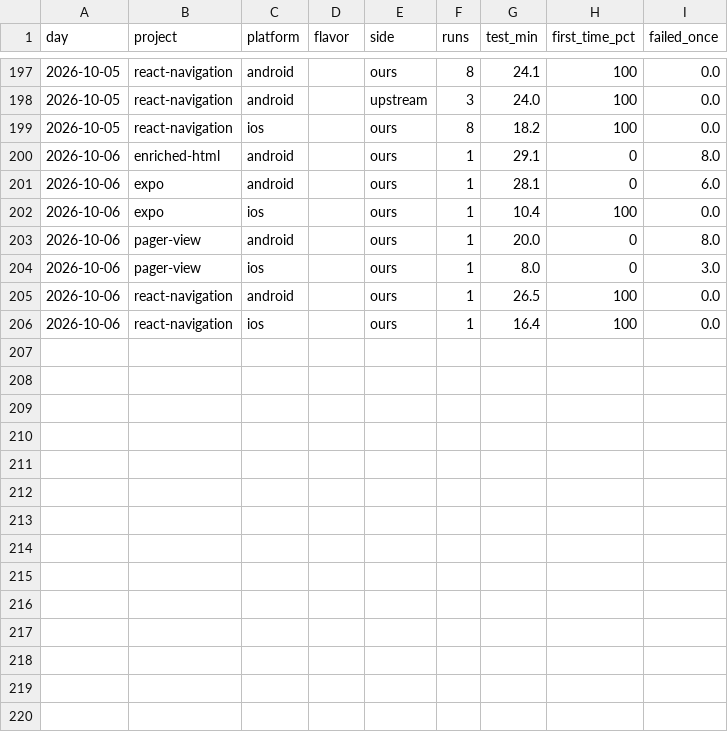
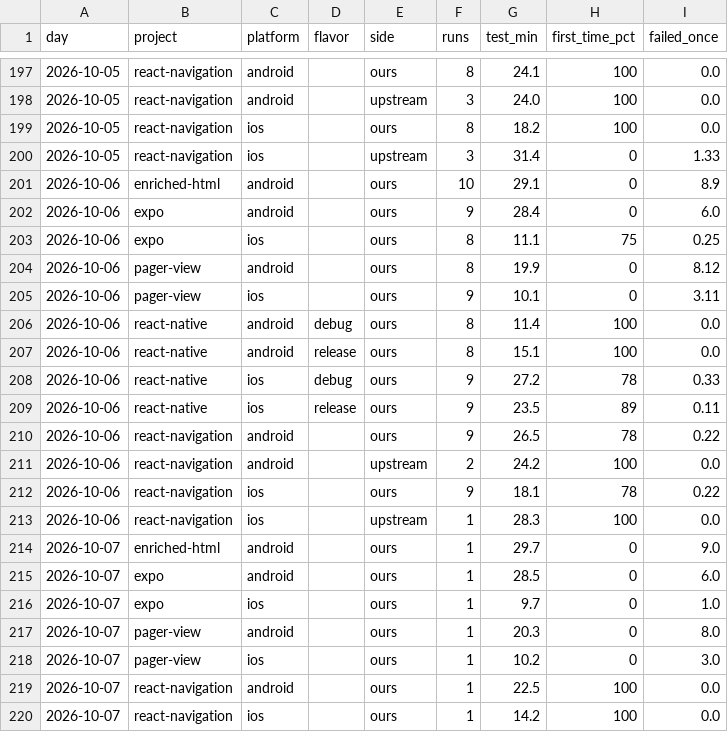
Before and after one commit to maestro-runner-bench/bench-control, a CSV file: results/daily.csv, drawn as a sheet; only a part is shown, gaps mark what is left out; the diff covers the shown part only.

Commit message:
results: 2026-10-07

```diff
--- a/results/daily.csv
+++ b/results/daily.csv
@@ -199,8 +199,22 @@ day,project,platform,flavor,side,runs,test_min,first_time_pct,failed_once
 2026-10-05,react-navigation,ios,,ours,8,18.2,100,0.0
-2026-10-06,enriched-html,android,,ours,1,29.1,0,8.0
-2026-10-06,expo,android,,ours,1,28.1,0,6.0
-2026-10-06,expo,ios,,ours,1,10.4,100,0.0
-2026-10-06,pager-view,android,,ours,1,20.0,0,8.0
-2026-10-06,pager-view,ios,,ours,1,8.0,0,3.0
-2026-10-06,react-navigation,android,,ours,1,26.5,100,0.0
-2026-10-06,react-navigation,ios,,ours,1,16.4,100,0.0
+2026-10-05,react-navigation,ios,,upstream,3,31.4,0,1.33
+2026-10-06,enriched-html,android,,ours,10,29.1,0,8.9
+2026-10-06,expo,android,,ours,9,28.4,0,6.0
+2026-10-06,expo,ios,,ours,8,11.1,75,0.25
+2026-10-06,pager-view,android,,ours,8,19.9,0,8.12
+2026-10-06,pager-view,ios,,ours,9,10.1,0,3.11
+2026-10-06,react-native,android,debug,ours,8,11.4,100,0.0
+2026-10-06,react-native,android,release,ours,8,15.1,100,0.0
+2026-10-06,react-native,ios,debug,ours,9,27.2,78,0.33
+2026-10-06,react-native,ios,release,ours,9,23.5,89,0.11
+2026-10-06,react-navigation,android,,ours,9,26.5,78,0.22
+2026-10-06,react-navigation,android,,upstream,2,24.2,100,0.0
+2026-10-06,react-navigation,ios,,ours,9,18.1,78,0.22
+2026-10-06,react-navigation,ios,,upstream,1,28.3,100,0.0
+2026-10-07,enriched-html,android,,ours,1,29.7,0,9.0
+2026-10-07,expo,android,,ours,1,28.5,0,6.0
+2026-10-07,expo,ios,,ours,1,9.7,0,1.0
+2026-10-07,pager-view,android,,ours,1,20.3,0,8.0
+2026-10-07,pager-view,ios,,ours,1,10.2,0,3.0
+2026-10-07,react-navigation,android,,ours,1,22.5,100,0.0
+2026-10-07,react-navigation,ios,,ours,1,14.2,100,0.0
```
Also changed, not shown: 4 edited cells elsewhere in this file, 20 other files.
